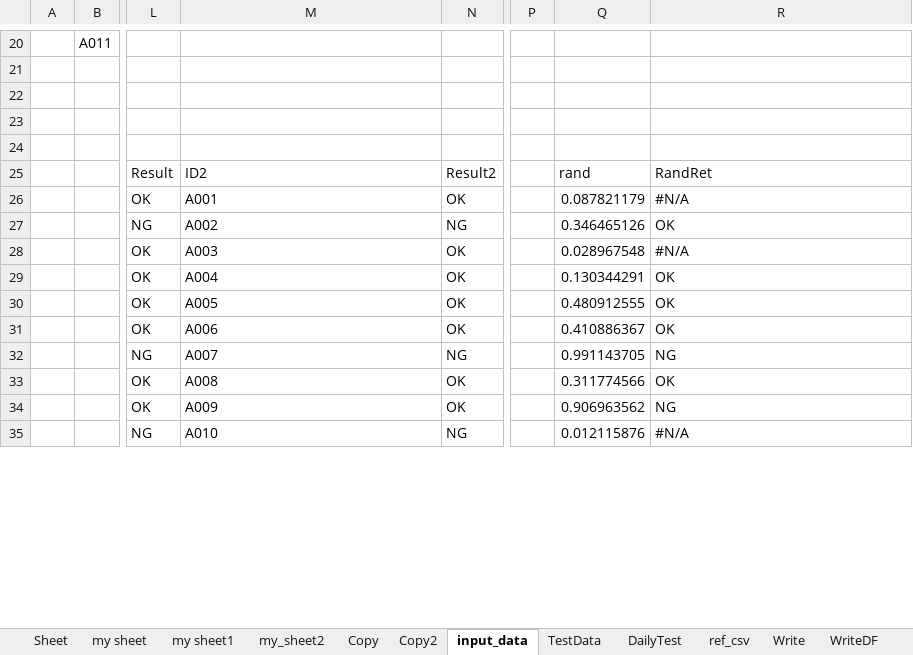
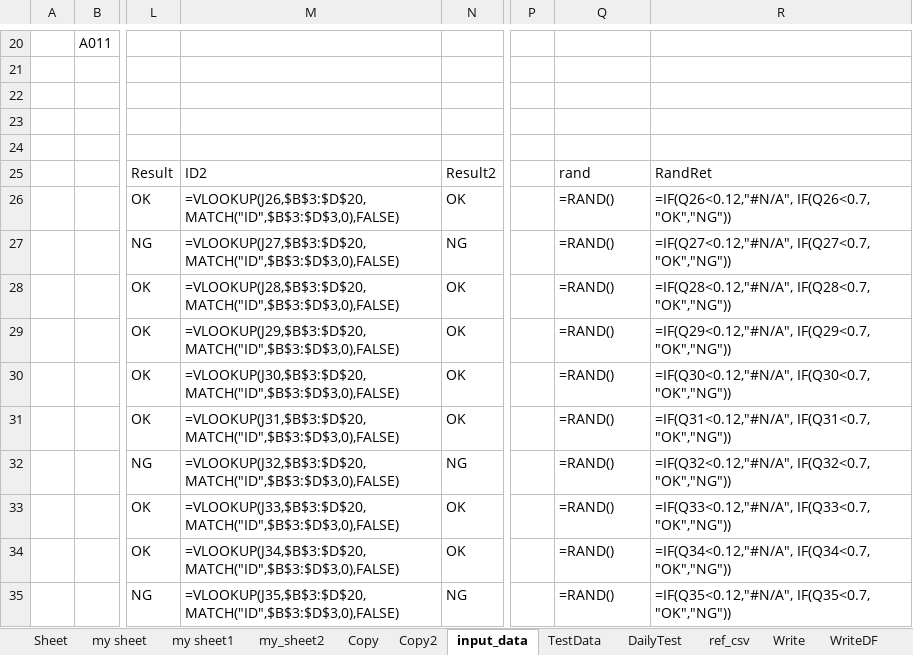
Before and after one commit to guigui55-ok/Repository4_python, an Excel workbook: excel_test/back/myworkbook.xlsx, sheet input_data, drawn as a sheet; only a part is shown, gaps mark what is left out; values as stored, in another font and other column widths than the file's, no borders; formulas without a stored value are shown as written; the diff covers the shown part only; the diff names each change by its address in the sheet, - before the commit and + after, or states it on an @@ line.

```diff
--- a/excel_test/back/myworkbook.xlsx (sheet input_data)
+++ b/excel_test/back/myworkbook.xlsx (sheet input_data)
-M26: A001
+M26: =VLOOKUP(J26,$B$3:$D$20,MATCH("ID",$B$3:$D$3,0),FALSE)
-Q26: 0.087821179
+Q26: =RAND()
-R26: #N/A
+R26: =IF(Q26<0.12,"#N/A", IF(Q26<0.7, "OK","NG"))
-M27: A002
+M27: =VLOOKUP(J27,$B$3:$D$20,MATCH("ID",$B$3:$D$3,0),FALSE)
-Q27: 0.346465126
+Q27: =RAND()
-R27: OK
+R27: =IF(Q27<0.12,"#N/A", IF(Q27<0.7, "OK","NG"))
-M28: A003
+M28: =VLOOKUP(J28,$B$3:$D$20,MATCH("ID",$B$3:$D$3,0),FALSE)
-Q28: 0.028967548
+Q28: =RAND()
-R28: #N/A
+R28: =IF(Q28<0.12,"#N/A", IF(Q28<0.7, "OK","NG"))
-M29: A004
+M29: =VLOOKUP(J29,$B$3:$D$20,MATCH("ID",$B$3:$D$3,0),FALSE)
-Q29: 0.130344291
+Q29: =RAND()
-R29: OK
+R29: =IF(Q29<0.12,"#N/A", IF(Q29<0.7, "OK","NG"))
-M30: A005
+M30: =VLOOKUP(J30,$B$3:$D$20,MATCH("ID",$B$3:$D$3,0),FALSE)
-Q30: 0.480912555
+Q30: =RAND()
-R30: OK
+R30: =IF(Q30<0.12,"#N/A", IF(Q30<0.7, "OK","NG"))
-M31: A006
+M31: =VLOOKUP(J31,$B$3:$D$20,MATCH("ID",$B$3:$D$3,0),FALSE)
-Q31: 0.410886367
+Q31: =RAND()
-R31: OK
+R31: =IF(Q31<0.12,"#N/A", IF(Q31<0.7, "OK","NG"))
-M32: A007
+M32: =VLOOKUP(J32,$B$3:$D$20,MATCH("ID",$B$3:$D$3,0),FALSE)
-Q32: 0.991143705
+Q32: =RAND()
-R32: NG
+R32: =IF(Q32<0.12,"#N/A", IF(Q32<0.7, "OK","NG"))
-M33: A008
+M33: =VLOOKUP(J33,$B$3:$D$20,MATCH("ID",$B$3:$D$3,0),FALSE)
-Q33: 0.311774566
+Q33: =RAND()
-R33: OK
+R33: =IF(Q33<0.12,"#N/A", IF(Q33<0.7, "OK","NG"))
-M34: A009
+M34: =VLOOKUP(J34,$B$3:$D$20,MATCH("ID",$B$3:$D$3,0),FALSE)
-Q34: 0.906963562
+Q34: =RAND()
-R34: NG
+R34: =IF(Q34<0.12,"#N/A", IF(Q34<0.7, "OK","NG"))
-M35: A010
+M35: =VLOOKUP(J35,$B$3:$D$20,MATCH("ID",$B$3:$D$3,0),FALSE)
-Q35: 0.012115876
+Q35: =RAND()
-R35: #N/A
+R35: =IF(Q35<0.12,"#N/A", IF(Q35<0.7, "OK","NG"))
```
Also changed, not shown: 21 edited cells and cell formats elsewhere in this sheet, sheet Copy2, sheet Copy, sheet Sheet, sheet my_sheet2, excel_test/myworkbook.xlsx, excel_test/py_ref_test.xlsx, 36 other files.
